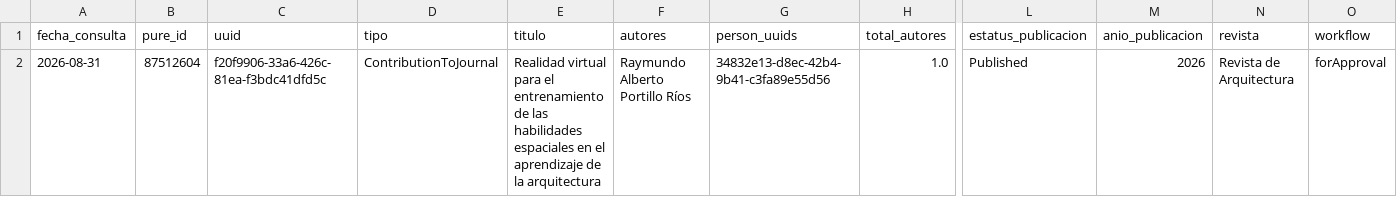
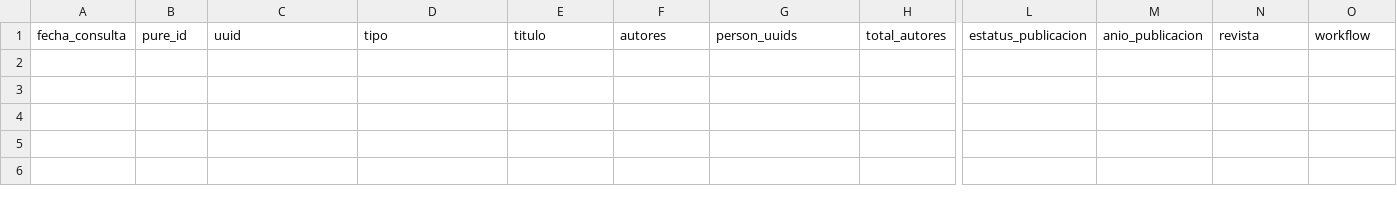
Before and after one commit to victorinox93/pure_daily, a CSV file: data/pure_nuevos_hoy_con_autores.csv, drawn as a sheet; only a part is shown, gaps mark what is left out; rows hold the shown columns only; the diff names each change by its address in the sheet, - before the commit and + after, or states it on an @@ line.

```diff
--- a/data/pure_nuevos_hoy_con_autores.csv
+++ b/data/pure_nuevos_hoy_con_autores.csv
-row 2: 2026-08-31 | 87512604 | f20f9906-33a6-426c-81ea-f3bdc41dfd5c | ContributionToJournal | Realidad virtual para el entrenamiento de las habilidades espaciales en el aprendizaje de la arquitectura | Raymundo Alberto Portillo Ríos | 34832e13-d8ec-42b4-9b41-c3fa89e55d56 | 1.0 | Published | 2026 | Revista de Arquitectura | forApproval
```
Also changed, not shown: data/pure_resumen_diario.csv, 1 other file.
